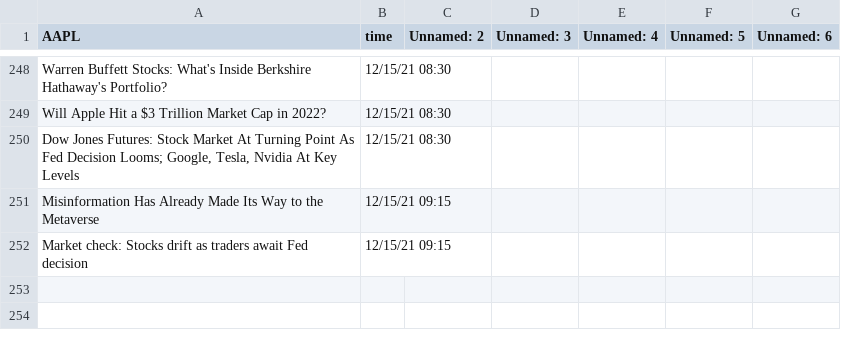
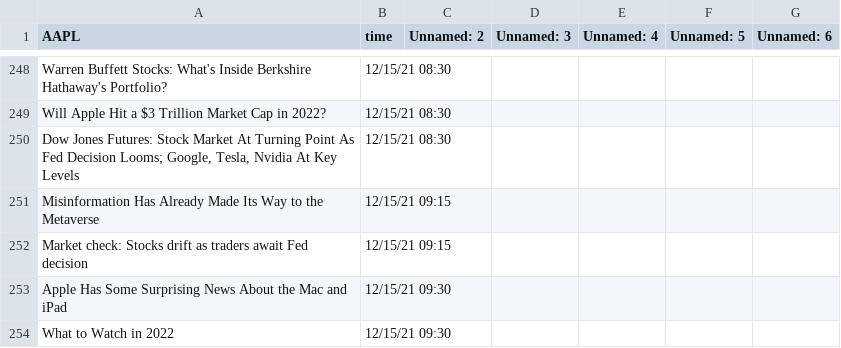
Before and after one commit to SophieLiuYQ/HeterogeneousComputing, a CSV file: data_AAPL.csv, drawn as a sheet; only a part is shown, gaps mark what is left out.

```diff
--- a/data_AAPL.csv
+++ b/data_AAPL.csv
@@ -252 +252,3 @@ Misinformation Has Already Made Its Way to the Metaverse,12/15/21 09:15,,,,,
 Market check: Stocks drift as traders await Fed decision,12/15/21 09:15,,,,,
+Apple Has Some Surprising News About the Mac and iPad,12/15/21 09:30,,,,,
+What to Watch in 2022,12/15/21 09:30,,,,,
```
Also changed, not shown: data_FB.csv, data_MSFT.csv, 8 other files.
